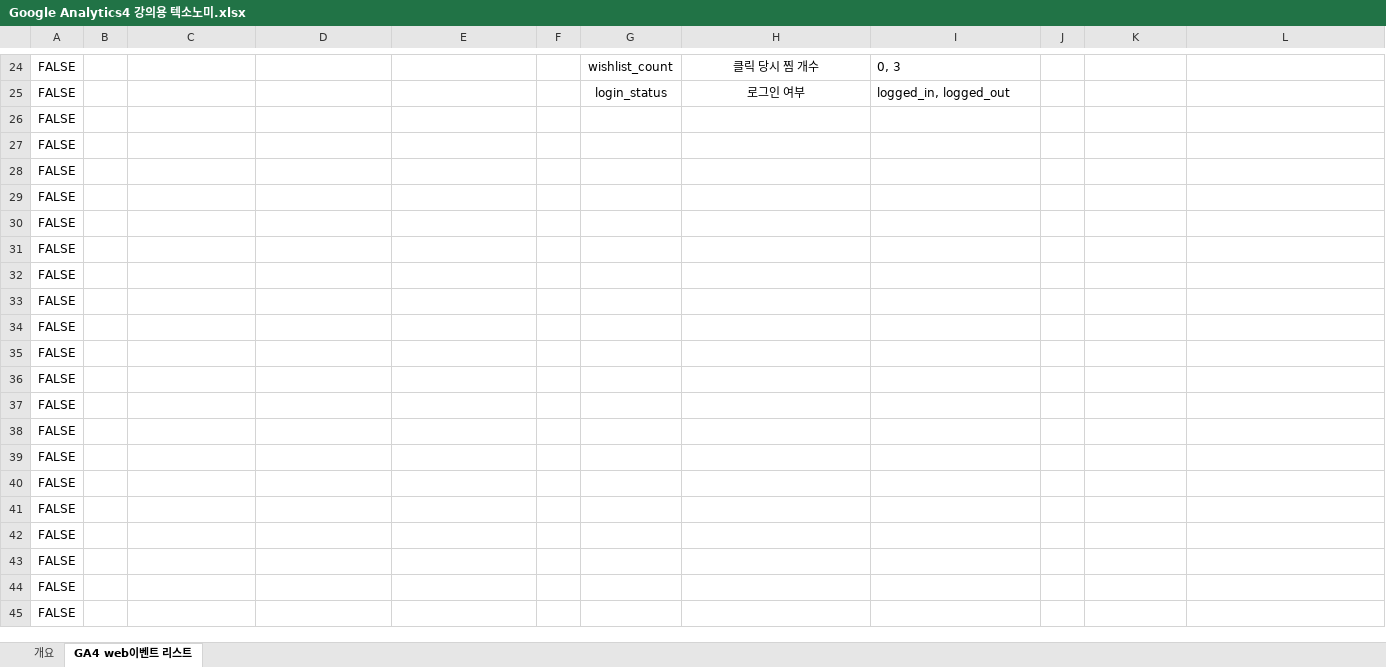
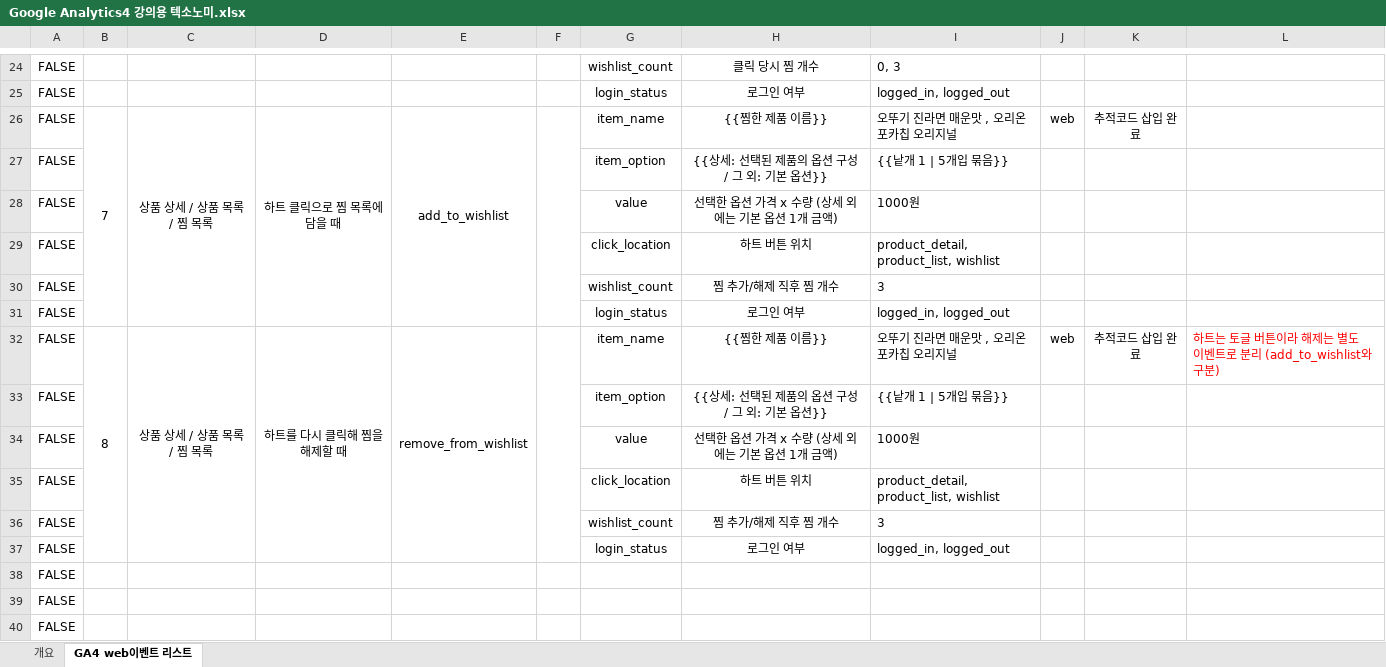
Before and after one commit to zzangpang9/1110_AGM_GA4, an Excel workbook: Google Analytics4 강의용 텍소노미.xlsx, sheet GA4 web이벤트 리스트, drawn as a sheet; only a part is shown, gaps mark what is left out; the shorter side is filled out with more unchanged rows; values as stored, in another font and other column widths than the file's, no borders; removed rows and columns are numbered as before the commit, all else as after; the diff names each change by its address in the sheet, - before the commit and + after, or states it on an @@ line.

```diff
--- a/Google Analytics4 강의용 텍소노미.xlsx (sheet GA4 web이벤트 리스트)
+++ b/Google Analytics4 강의용 텍소노미.xlsx (sheet GA4 web이벤트 리스트)
-row 26: FALSE
-row 27: FALSE
-row 28: FALSE
-row 29: FALSE
-row 30: FALSE
-row 31: FALSE
-row 32: FALSE
-row 33: FALSE
-row 34: FALSE
-row 35: FALSE
-row 36: FALSE
-row 37: FALSE
+row 26: FALSE | 7 | 상품 상세 / 상품 목록 / 찜 목록 | 하트 클릭으로 찜 목록에 담을 때 | add_to_wishlist |  | item_name | {{찜한 제품 이름}} | 오뚜기 진라면 매운맛 , 오리온 포카칩 오리지널 | web | 추적코드 삽입 완료
+row 27: FALSE |  |  |  |  |  | item_option | {{상세: 선택된 제품의 옵션 구성 / 그 외: 기본 옵션}} | {{낱개 1 | 5개입 묶음}}
+row 28: FALSE |  |  |  |  |  | value | 선택한 옵션 가격 x 수량 (상세 외에는 기본 옵션 1개 금액) | 1000원
+row 29: FALSE |  |  |  |  |  | click_location | 하트 버튼 위치 | product_detail, product_list, wishlist
+row 30: FALSE |  |  |  |  |  | wishlist_count | 찜 추가/해제 직후 찜 개수 | 3
+row 31: FALSE |  |  |  |  |  | login_status | 로그인 여부 | logged_in, logged_out
+row 32: FALSE | 8 | 상품 상세 / 상품 목록 / 찜 목록 | 하트를 다시 클릭해 찜을 해제할 때 | remove_from_wishlist |  | item_name | {{찜한 제품 이름}} | 오뚜기 진라면 매운맛 , 오리온 포카칩 오리지널 | web | 추적코드 삽입 완료 | 하트는 토글 버튼이라 해제는 별도 이벤트로 분리 (add_to_wishlist와 구분)
+row 33: FALSE |  |  |  |  |  | item_option | {{상세: 선택된 제품의 옵션 구성 / 그 외: 기본 옵션}} | {{낱개 1 | 5개입 묶음}}
+row 34: FALSE |  |  |  |  |  | value | 선택한 옵션 가격 x 수량 (상세 외에는 기본 옵션 1개 금액) | 1000원
+row 35: FALSE |  |  |  |  |  | click_location | 하트 버튼 위치 | product_detail, product_list, wishlist
+row 36: FALSE |  |  |  |  |  | wishlist_count | 찜 추가/해제 직후 찜 개수 | 3
+row 37: FALSE |  |  |  |  |  | login_status | 로그인 여부 | logged_in, logged_out
```
Also changed, not shown: sheet 개요, 1 other file.
